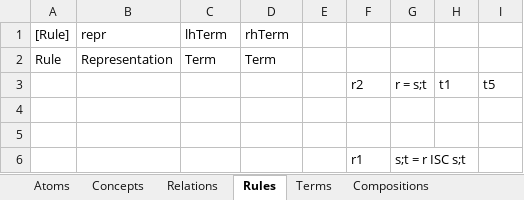
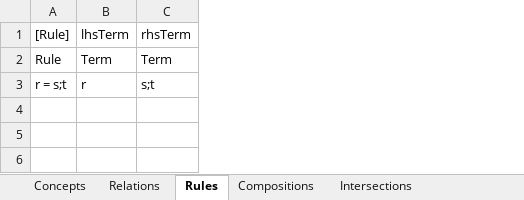
Before and after one commit to AmpersandTarski/ampersand-models, an Excel workbook: Braga/Braga.xlsx, sheet Rules, drawn as a sheet; values as stored, in another font and other column widths than the file's, no borders; removed rows and columns are numbered as before the commit, all else as after; the diff names each change by its address in the sheet, - before the commit and + after, or states it on an @@ line.

```diff
--- a/Braga/Braga.xlsx (sheet Rules)
+++ b/Braga/Braga.xlsx (sheet Rules)
-sheet tab: Atoms
-sheet tab: Terms
-column B (repr), row 2: Representation
-column E, empty
-column F, row 3: r2
-column G, row 3: r = s;t
-column H, row 3: t1
-column I, row 3: t5
-B1: lhTerm
+B1: lhsTerm
-C1: rhTerm
+C1: rhsTerm
-A3 ([Rule]): (empty)
+A3 ([Rule]): r = s;t
-B3 (lhsTerm): (empty)
+B3 (lhsTerm): r
-C3 (rhsTerm): (empty)
+C3 (rhsTerm): s;t
-row 4: (empty)
-row 5: (empty)
-row 6:  |  |  |  |  | r1 | s;t = r ISC s;t
```
Also changed, not shown: sheet Compositions, sheet Intersections, sheet Relations, 1 other file.
